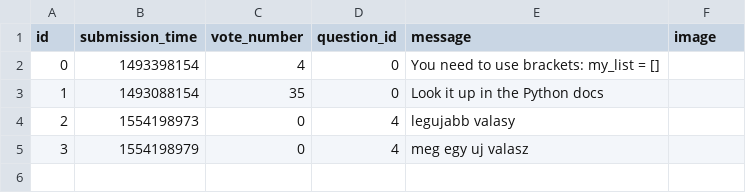
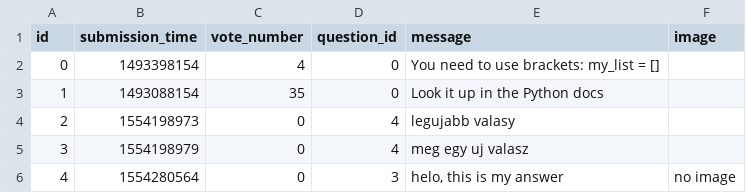
Before and after one commit to fkcreates/ask-mate-app-2, a CSV file: answers.csv, drawn as a sheet.

Commit message:
tried new functions

```diff
--- a/answers.csv
+++ b/answers.csv
@@ -5 +5,2 @@ id,submission_time,vote_number,question_id,message,image
 3,1554198979,0,4,meg egy uj valasz,
+4,1554280564,0,3,"helo, this is my answer",no image
```
